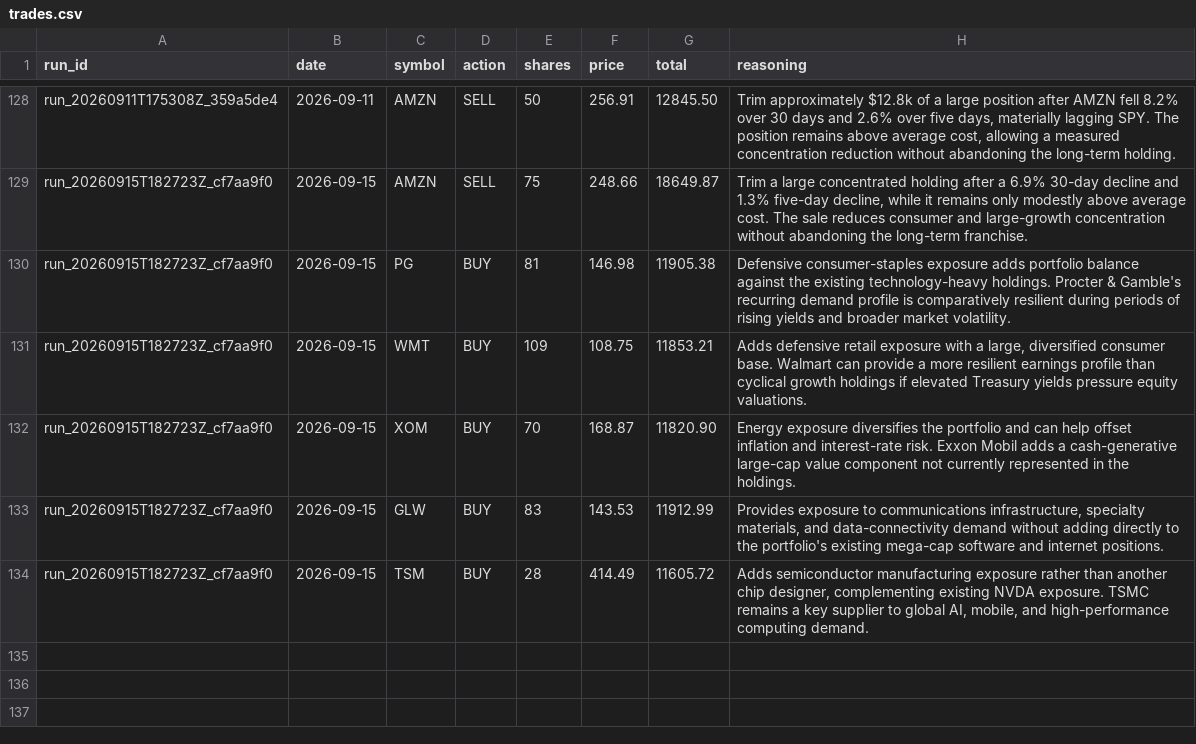
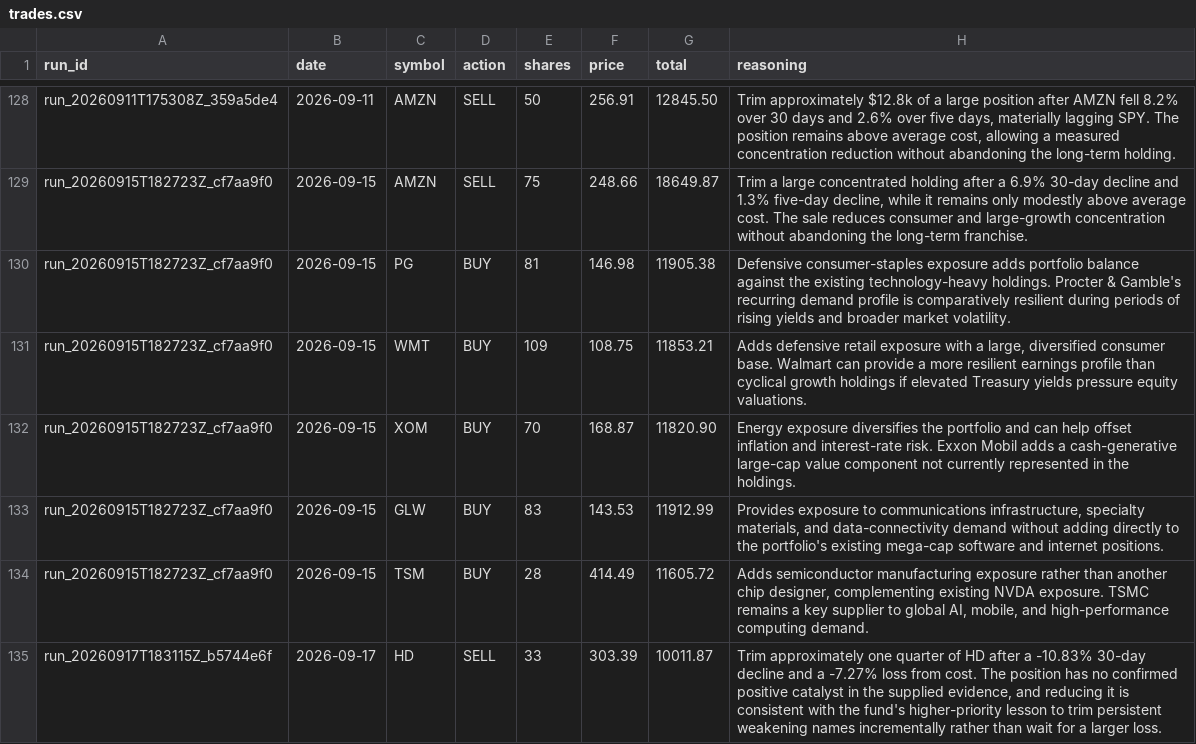
Before and after one commit to pradnyaw25/ai-portfolio-manager, a CSV file: data/trades.csv, drawn as a sheet; only a part is shown, gaps mark what is left out; the diff names each change by its address in the sheet, - before the commit and + after, or states it on an @@ line.

```diff
--- a/data/trades.csv
+++ b/data/trades.csv
+row 135: run_20260917T183115Z_b5744e6f | 2026-09-17 | HD | SELL | 33 | 303.39 | 10011.87 | Trim approximately one quarter of HD after a -10.83% 30-day decline and a -7.27% loss from cost. The position has no confirmed positive catalyst in the supplied evidence, and reducing it is consistent with the fund's higher-priority lesson to trim persistent weakening names incrementally rather than wait for a larger loss.
```
Also changed, not shown: data/benchmark_history.csv, data/portfolio_history.csv, 55 other files.
